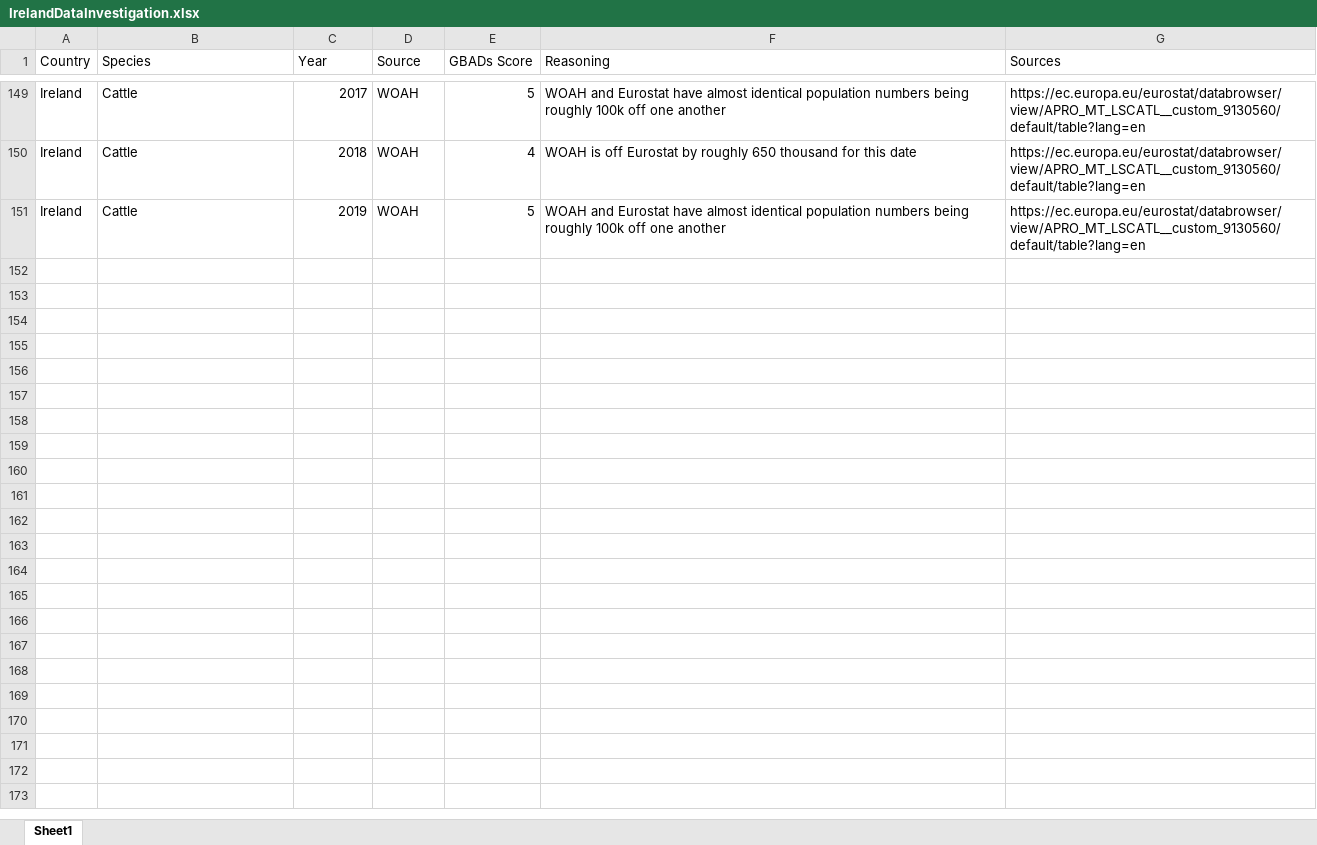
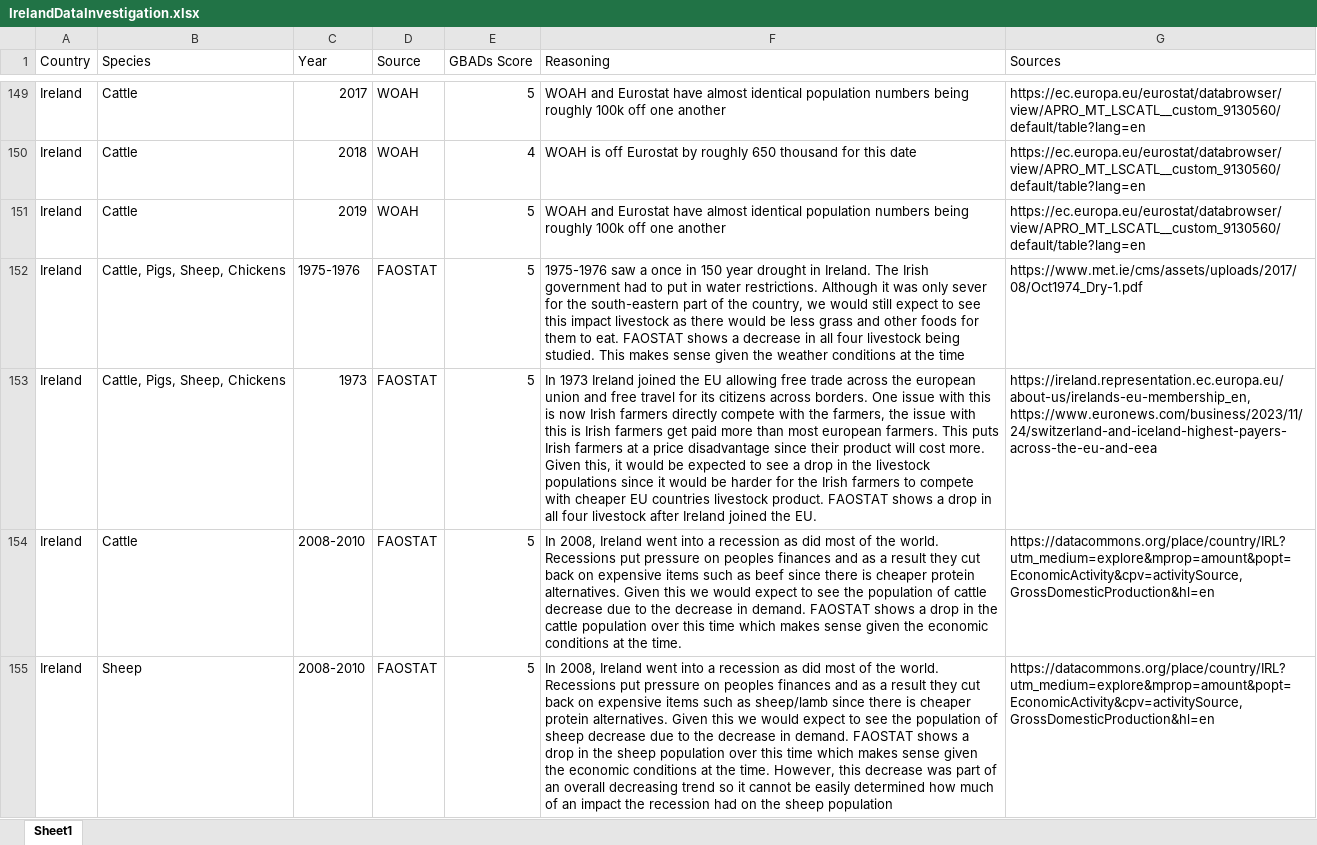
Before and after one commit to GBADsInformatics/GBADsDataQualityInsights, an Excel workbook: FoundData/IrelandDataInvestigation.xlsx, sheet Sheet1, drawn as a sheet; only a part is shown, gaps mark what is left out; values as stored, in another font and other column widths than the file's, no borders; the diff covers the shown part only; the diff names each change by its address in the sheet, - before the commit and + after, or states it on an @@ line.

Commit message:
Finished Ireland

```diff
--- a/FoundData/IrelandDataInvestigation.xlsx (sheet Sheet1)
+++ b/FoundData/IrelandDataInvestigation.xlsx (sheet Sheet1)
+row 152: Ireland | Cattle, Pigs, Sheep, Chickens | 1975-1976 | FAOSTAT | 5 | 1975-1976 saw a once in 150 year drought in Ireland. The Irish government had to put in water restrictions. Although it was only sever for the south-eastern part of the country, we would still expect to see this impact livestock as there would be less grass and other foods for them to eat. FAOSTAT shows a decrease in all four livestock being studied. This makes sense given the weather conditions at the time | https://www.met.ie/cms/assets/uploads/2017/08/Oct1974_Dry-1.pdf
+row 153: Ireland | Cattle, Pigs, Sheep, Chickens | 1973 | FAOSTAT | 5 | In 1973 Ireland joined the EU allowing free trade across the european union and free travel for its citizens across borders. One issue with this is now Irish farmers directly compete with the farmers, the issue with this is Irish farmers get paid more than most european farmers. This puts Irish farmers at a price disadvantage since their product will cost more. Given this, it would be expected to see a drop in the livestock populations since it would be harder for the Irish farmers to compete with cheaper EU countries livestock product. FAOSTAT shows a drop in all four livestock after Ireland joined the EU. | https://ireland.representation.ec.europa.eu/about-us/irelands-eu-membership_en, https://www.euronews.com/business/2023/11/24/switzerland-and-iceland-highest-payers-across-the-eu-and-eea
+row 154: Ireland | Cattle | 2008-2010 | FAOSTAT | 5 | In 2008, Ireland went into a recession as did most of the world. Recessions put pressure on peoples finances and as a result they cut back on expensive items such as beef since there is cheaper protein alternatives. Given this we would expect to see the population of cattle decrease due to the decrease in demand. FAOSTAT shows a drop in the cattle population over this time which makes sense given the economic conditions at the time. | https://datacommons.org/place/country/IRL?utm_medium=explore&mprop=amount&popt=EconomicActivity&cpv=activitySource,GrossDomesticProduction&hl=en
+row 155: Ireland | Sheep | 2008-2010 | FAOSTAT | 5 | In 2008, Ireland went into a recession as did most of the world. Recessions put pressure on peoples finances and as a result they cut back on expensive items such as sheep/lamb since there is cheaper protein alternatives. Given this we would expect to see the population of sheep decrease due to the decrease in demand. FAOSTAT shows a drop in the sheep population over this time which makes sense given the economic conditions at the time. However, this decrease was part of an overall decreasing trend so it cannot be easily determined how much of an impact the recession had on the sheep population | https://datacommons.org/place/country/IRL?utm_medium=explore&mprop=amount&popt=EconomicActivity&cpv=activitySource,GrossDomesticProduction&hl=en
```
Also changed, not shown: 3 added rows elsewhere in this sheet, 1 other file.
